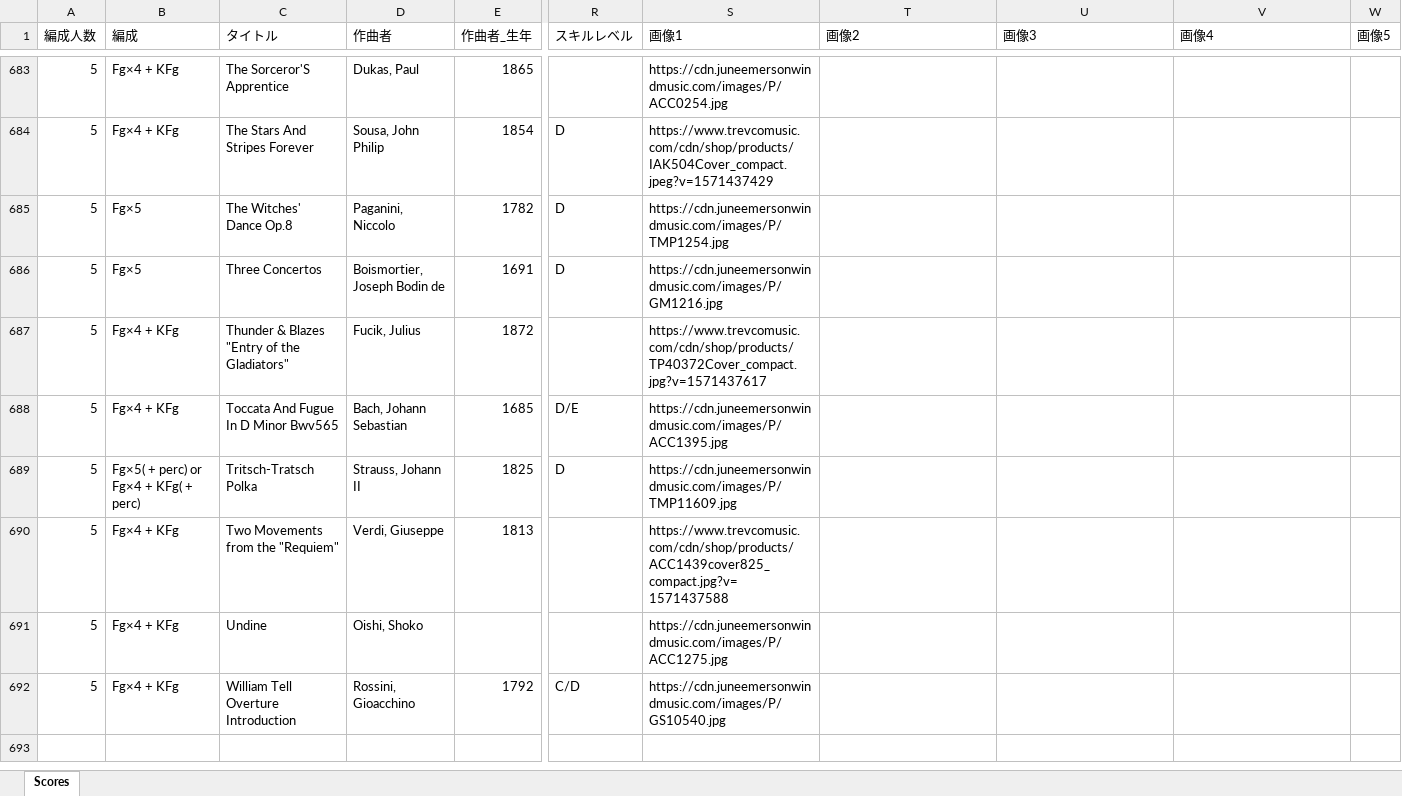
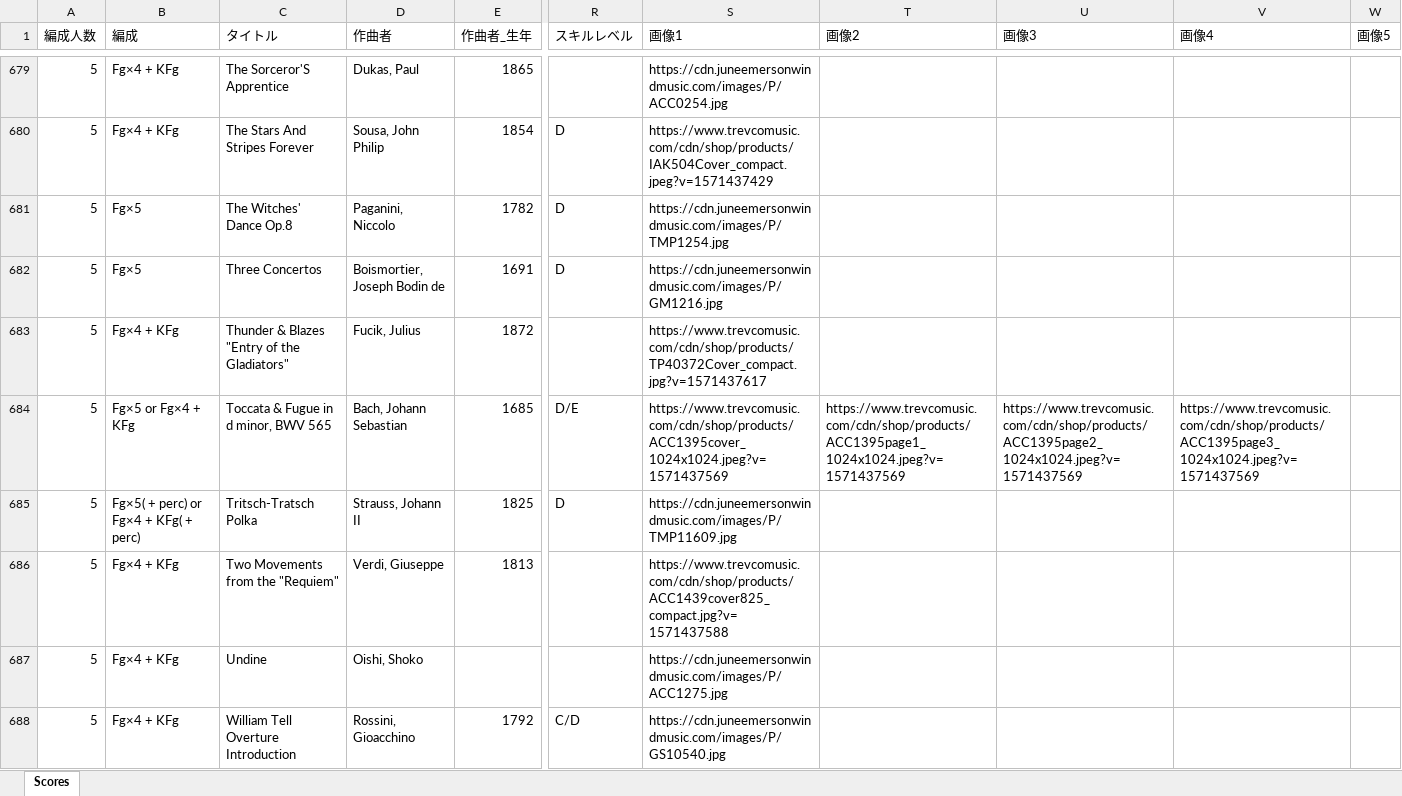
Before and after one commit to vellumcodex/bassoon-ensemble-library, an Excel workbook: data/ensemble-scores.xlsx, sheet Scores, drawn as a sheet; only a part is shown, gaps mark what is left out; values as stored, in another font and other column widths than the file's, no cell formats; charts and pictures and conditional formats and table styles not drawn; addresses are those after the commit; the diff covers the shown part only; the diff names each change by its address in the sheet, - before the commit and + after, or states it on an @@ line.

Commit message:
update_202605040645

```diff
--- a/data/ensemble-scores.xlsx (sheet Scores)
+++ b/data/ensemble-scores.xlsx (sheet Scores)
-B684 (編成): Fg×4 + KFg
+B684 (編成): Fg×5 or Fg×4 + KFg
-C684 (タイトル): Toccata And Fugue In D Minor Bwv565
+C684 (タイトル): Toccata & Fugue in d minor, BWV 565
-S684 (画像1): https://cdn.juneemersonwindmusic.com/images/P/ACC1395.jpg
+S684 (画像1): https://www.trevcomusic.com/cdn/shop/products/ACC1395cover_1024x1024.jpeg?v=1571437569
-T684 (画像2): (empty)
+T684 (画像2): https://www.trevcomusic.com/cdn/shop/products/ACC1395page1_1024x1024.jpeg?v=1571437569
-U684 (画像3): (empty)
+U684 (画像3): https://www.trevcomusic.com/cdn/shop/products/ACC1395page2_1024x1024.jpeg?v=1571437569
-V684 (画像4): (empty)
+V684 (画像4): https://www.trevcomusic.com/cdn/shop/products/ACC1395page3_1024x1024.jpeg?v=1571437569
```
Also changed, not shown: 62 added rows, 11 removed rows and 465 edited cells elsewhere in this sheet, cell formats.
